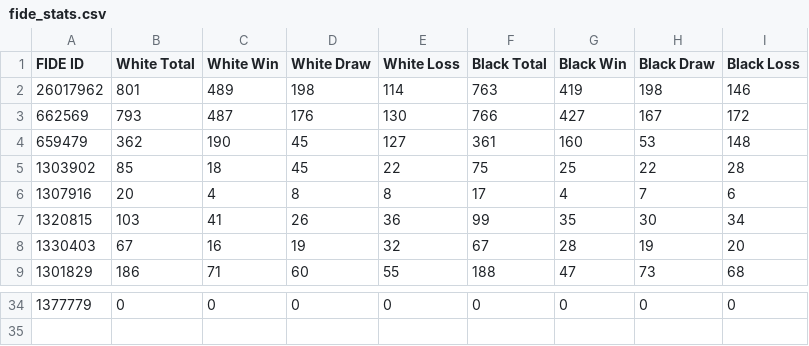
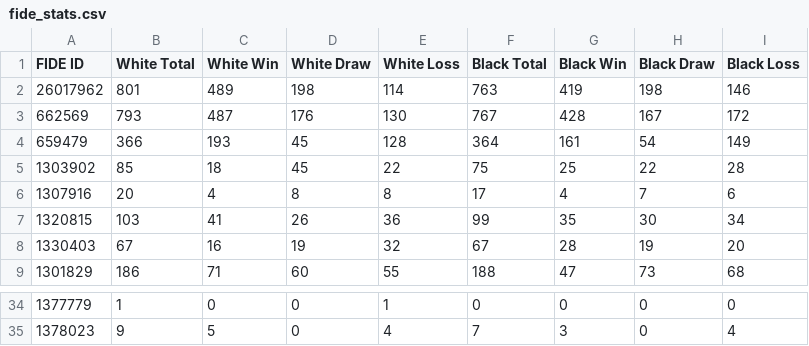
Before and after one commit to jijiduc/chess-club-sion, a CSV file: web-scrapper-fide/fide_stats.csv, drawn as a sheet; only a part is shown, gaps mark what is left out; the diff covers the shown part only.

```diff
--- a/web-scrapper-fide/fide_stats.csv
+++ b/web-scrapper-fide/fide_stats.csv
@@ -2,4 +2,4 @@ FIDE ID,White Total,White Win,White Draw,White Loss,Black Total,Black Win,Black
 26017962,801,489,198,114,763,419,198,146
-662569,793,487,176,130,766,427,167,172
-659479,362,190,45,127,361,160,53,148
+662569,793,487,176,130,767,428,167,172
+659479,366,193,45,128,364,161,54,149
 1303902,85,18,45,22,75,25,22,28
@@ -34 +34,2 @@ FIDE ID,White Total,White Win,White Draw,White Loss,Black Total,Black Win,Black
-1377779,0,0,0,0,0,0,0,0
+1377779,1,0,0,1,0,0,0,0
+1378023,9,5,0,4,7,3,0,4
```
Also changed, not shown: 64 edited cells elsewhere in this file, web-scrapper-fide/fide_elo.csv, web-scrapper-fide/fide_history.csv, 2 other files.
